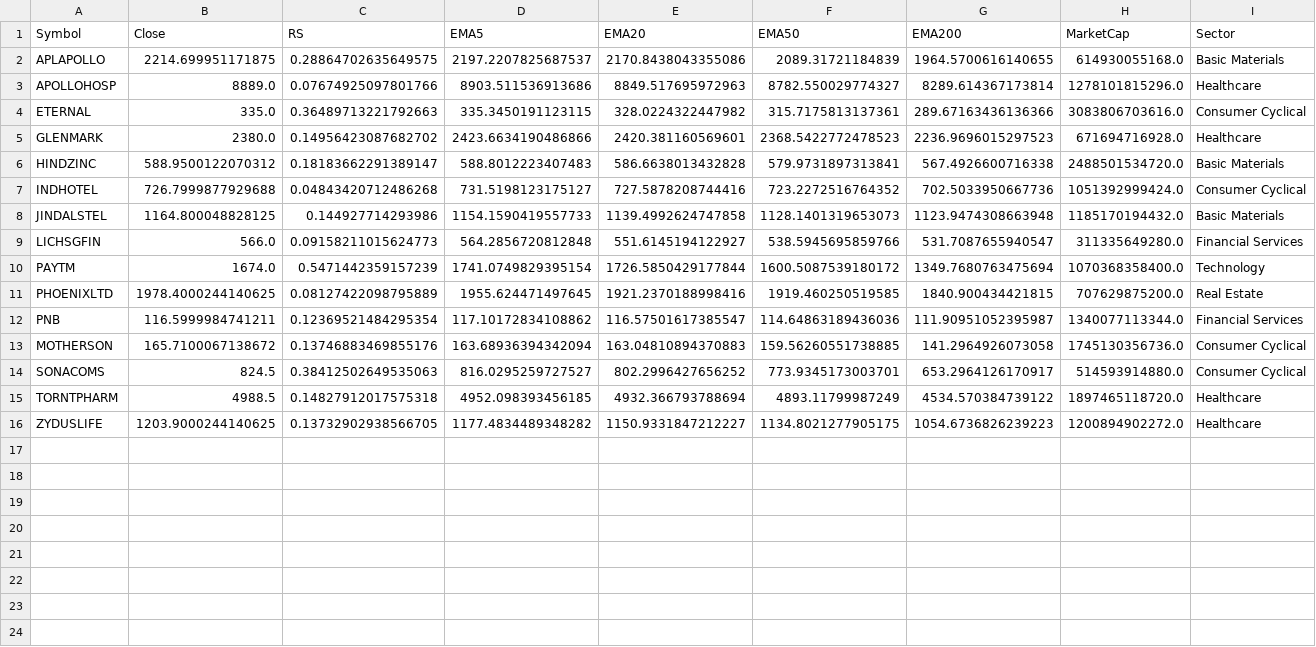
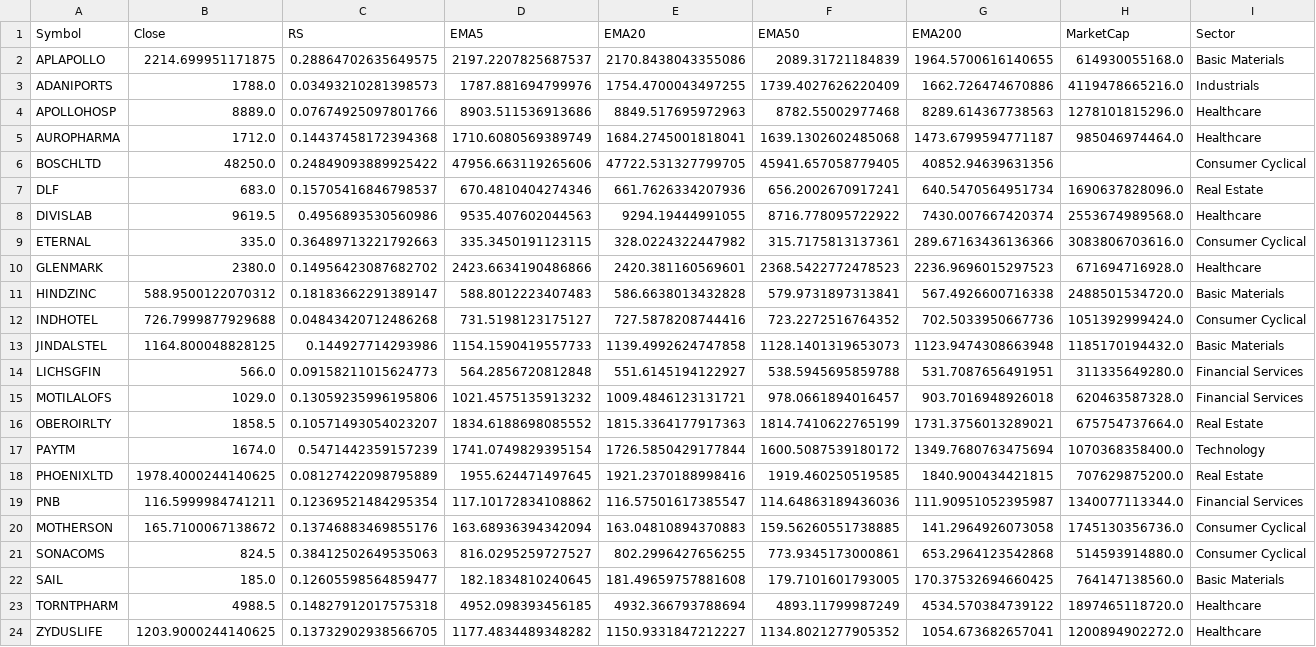
Before and after one commit to manimaran-1/Stock_Scanner, a CSV file: all_stocks_filtered.csv, drawn as a sheet.

```diff
--- a/all_stocks_filtered.csv
+++ b/all_stocks_filtered.csv
@@ -2,3 +2,8 @@ Symbol,Close,RS,EMA5,EMA20,EMA50,EMA200,MarketCap,Sector
 APLAPOLLO,2214.699951171875,0.28864702635649575,2197.2207825687537,2170.8438043355086,2089.31721184839,1964.5700616140655,614930055168.0,Basic Materials
-APOLLOHOSP,8889.0,0.07674925097801766,8903.511536913686,8849.517695972963,8782.550029774327,8289.614367173814,1278101815296.0,Healthcare
+ADANIPORTS,1788.0,0.03493210281398573,1787.881694799976,1754.4700043497255,1739.4027626220409,1662.726474670886,4119478665216.0,Industrials
+APOLLOHOSP,8889.0,0.07674925097801766,8903.511536913686,8849.517695972963,8782.55002977468,8289.614367738563,1278101815296.0,Healthcare
+AUROPHARMA,1712.0,0.14437458172394368,1710.6080569389749,1684.2745001818041,1639.1302602485068,1473.6799594771187,985046974464.0,Healthcare
+BOSCHLTD,48250.0,0.24849093889925422,47956.663119265606,47722.531327799705,45941.657058779405,40852.94639631356,,Consumer Cyclical
+DLF,683.0,0.15705416846798537,670.4810404274346,661.7626334207936,656.2002670917241,640.5470564951734,1690637828096.0,Real Estate
+DIVISLAB,9619.5,0.4956893530560986,9535.407602044563,9294.19444991055,8716.778095722922,7430.007667420374,2553674989568.0,Healthcare
 ETERNAL,335.0,0.36489713221792663,335.3450191123115,328.0224322447982,315.7175813137361,289.67163436136366,3083806703616.0,Consumer Cyclical
@@ -8,3 +13,5 @@ INDHOTEL,726.7999877929688,0.04843420712486268,731.5198123175127,727.58782087444
 JINDALSTEL,1164.800048828125,0.144927714293986,1154.1590419557733,1139.4992624747858,1128.1401319653073,1123.9474308663948,1185170194432.0,Basic Materials
-LICHSGFIN,566.0,0.09158211015624773,564.2856720812848,551.6145194122927,538.5945695859766,531.7087655940547,311335649280.0,Financial Services
+LICHSGFIN,566.0,0.09158211015624773,564.2856720812848,551.6145194122927,538.5945695859788,531.7087656491951,311335649280.0,Financial Services
+MOTILALOFS,1029.0,0.13059235996195806,1021.4575135913232,1009.4846123131721,978.0661894016457,903.7016948926018,620463587328.0,Financial Services
+OBEROIRLTY,1858.5,0.10571493054023207,1834.6188698085552,1815.3364177917363,1814.7410622765199,1731.3756013289021,675754737664.0,Real Estate
 PAYTM,1674.0,0.5471442359157239,1741.0749829395154,1726.5850429177844,1600.5087539180172,1349.7680763475694,1070368358400.0,Technology
@@ -13,4 +20,5 @@ PNB,116.5999984741211,0.12369521484295354,117.10172834108862,116.57501617385547,
 MOTHERSON,165.7100067138672,0.13746883469855176,163.68936394342094,163.04810894370883,159.56260551738885,141.2964926073058,1745130356736.0,Consumer Cyclical
-SONACOMS,824.5,0.38412502649535063,816.0295259727527,802.2996427656252,773.9345173003701,653.2964126170917,514593914880.0,Consumer Cyclical
+SONACOMS,824.5,0.38412502649535063,816.0295259727527,802.2996427656255,773.9345173000861,653.2964123542868,514593914880.0,Consumer Cyclical
+SAIL,185.0,0.12605598564859477,182.1834810240645,181.49659757881608,179.7101601793005,170.37532694660425,764147138560.0,Basic Materials
 TORNTPHARM,4988.5,0.14827912017575318,4952.098393456185,4932.366793788694,4893.11799987249,4534.570384739122,1897465118720.0,Healthcare
-ZYDUSLIFE,1203.9000244140625,0.13732902938566705,1177.4834489348282,1150.9331847212227,1134.8021277905175,1054.6736826239223,1200894902272.0,Healthcare
+ZYDUSLIFE,1203.9000244140625,0.13732902938566705,1177.4834489348282,1150.9331847212227,1134.8021277905352,1054.673682657041,1200894902272.0,Healthcare
```
Also changed, not shown: all_stocks_raw.csv.
